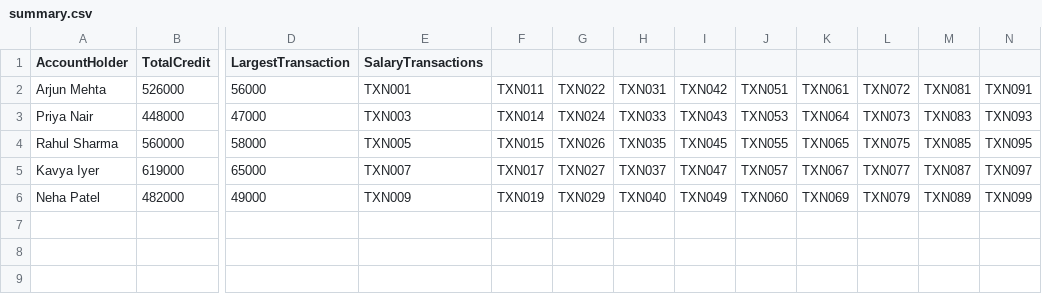
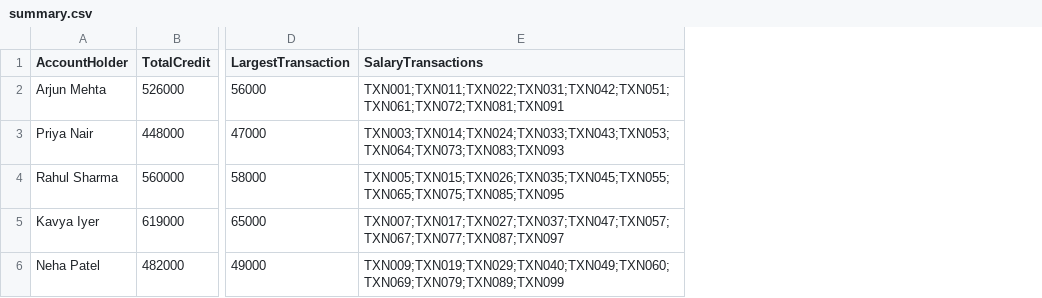
Before and after one commit to artistemahi/Bank-Statement-Analyzer, a CSV file: summary.csv, drawn as a sheet; only a part is shown, gaps mark what is left out; removed rows and columns are numbered as before the commit, all else as after; the diff names each change by its address in the sheet, - before the commit and + after, or states it on an @@ line.

```diff
--- a/summary.csv
+++ b/summary.csv
-column E (SalaryTransactions), rows 2-6: TXN001 | TXN003 | TXN005 | TXN007 | TXN009
-column F, rows 2-6: TXN011 | TXN014 | TXN015 | TXN017 | TXN019
-column G, rows 2-6: TXN022 | TXN024 | TXN026 | TXN027 | TXN029
-column H, rows 2-6: TXN031 | TXN033 | TXN035 | TXN037 | TXN040
-column I, rows 2-6: TXN042 | TXN043 | TXN045 | TXN047 | TXN049
-column J, rows 2-6: TXN051 | TXN053 | TXN055 | TXN057 | TXN060
-column K, rows 2-6: TXN061 | TXN064 | TXN065 | TXN067 | TXN069
-column L, rows 2-6: TXN072 | TXN073 | TXN075 | TXN077 | TXN079
-column M, rows 2-6: TXN081 | TXN083 | TXN085 | TXN087 | TXN089
-column N, rows 2-6: TXN091 | TXN093 | TXN095 | TXN097 | TXN099
+column E (SalaryTransactions), rows 2-6: TXN001;TXN011;TXN022;TXN031;TXN042;TXN051;TXN061;TXN072;TXN081;TXN091 | TXN003;TXN014;TXN024;TXN033;TXN043;TXN053;TXN064;TXN073;TXN083;TXN093 | TXN005;TXN015;TXN026;TXN035;TXN045;TXN055;TXN065;TXN075;TXN085;TXN095 | TXN007;TXN017;TXN027;TXN037;TXN047;TXN057;TXN067;TXN077;TXN087;TXN097 | TXN009;TXN019;TXN029;TXN040;TXN049;TXN060;TXN069;TXN079;TXN089;TXN099
```
Also changed, not shown: 1 other file.
